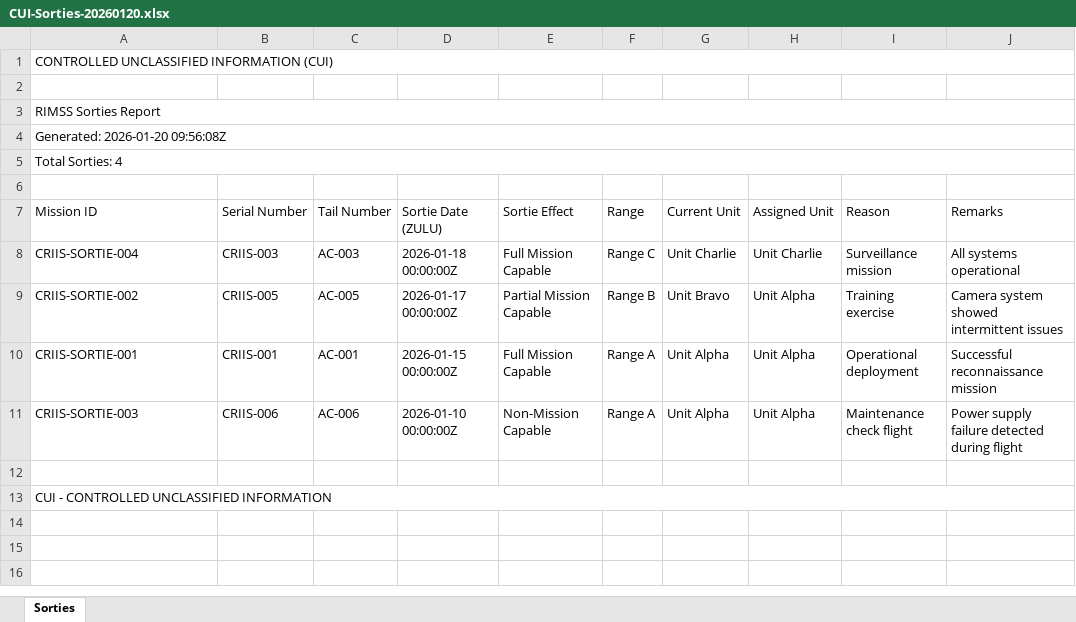
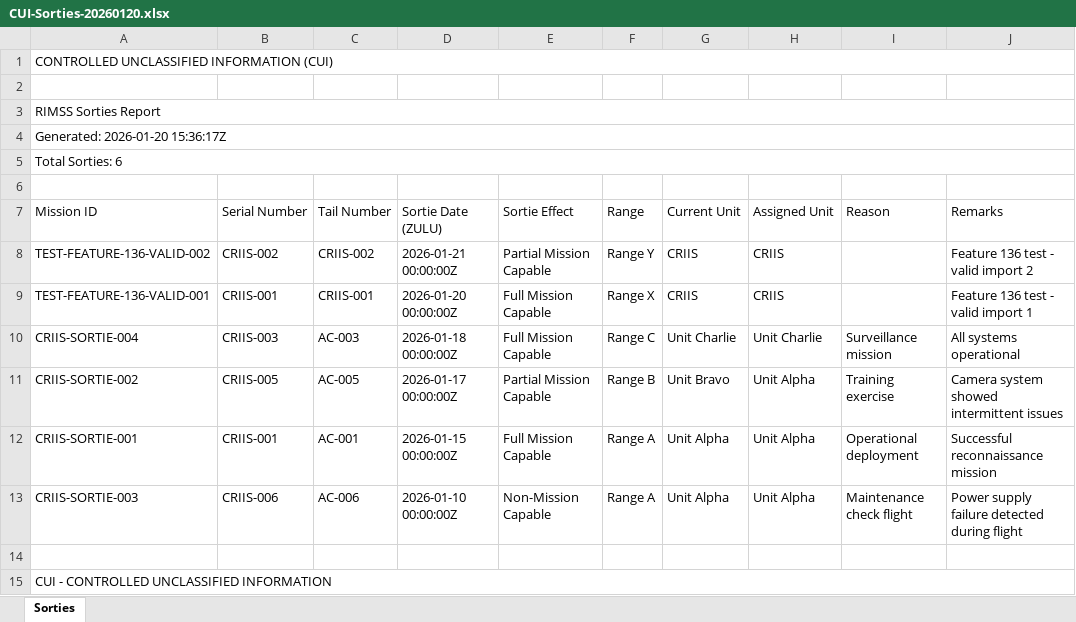
Before and after one commit to jbunji/RIMSS-autocoder, an Excel workbook: .playwright-mcp/CUI-Sorties-20260120.xlsx, sheet Sorties, drawn as a sheet; values as stored, in another font and other column widths than the file's, no borders; the diff names each change by its address in the sheet, - before the commit and + after, or states it on an @@ line.

```diff
--- a/.playwright-mcp/CUI-Sorties-20260120.xlsx (sheet Sorties)
+++ b/.playwright-mcp/CUI-Sorties-20260120.xlsx (sheet Sorties)
-A4 (Mission ID): Generated: 2026-01-20 09:56:08Z
+A4 (Mission ID): Generated: 2026-01-20 15:36:17Z
-A5 (Mission ID): Total Sorties: 4
+A5 (Mission ID): Total Sorties: 6
+row 8: TEST-FEATURE-136-VALID-002 | CRIIS-002 | CRIIS-002 | 2026-01-21 00:00:00Z | Partial Mission Capable | Range Y | CRIIS | CRIIS |  | Feature 136 test - valid import 2
+row 9: TEST-FEATURE-136-VALID-001 | CRIIS-001 | CRIIS-001 | 2026-01-20 00:00:00Z | Full Mission Capable | Range X | CRIIS | CRIIS |  | Feature 136 test - valid import 1
```
Also changed, not shown: 13 other files.
